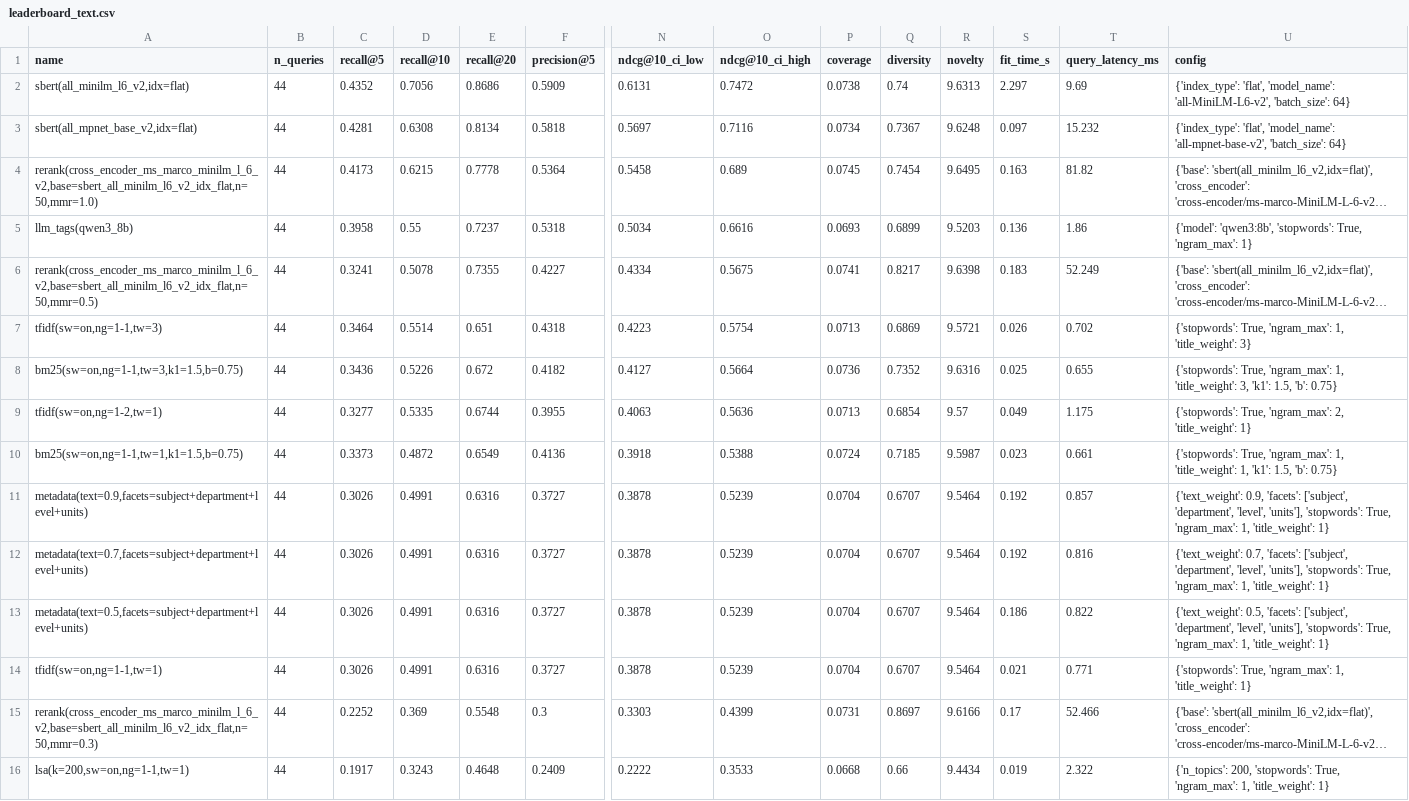
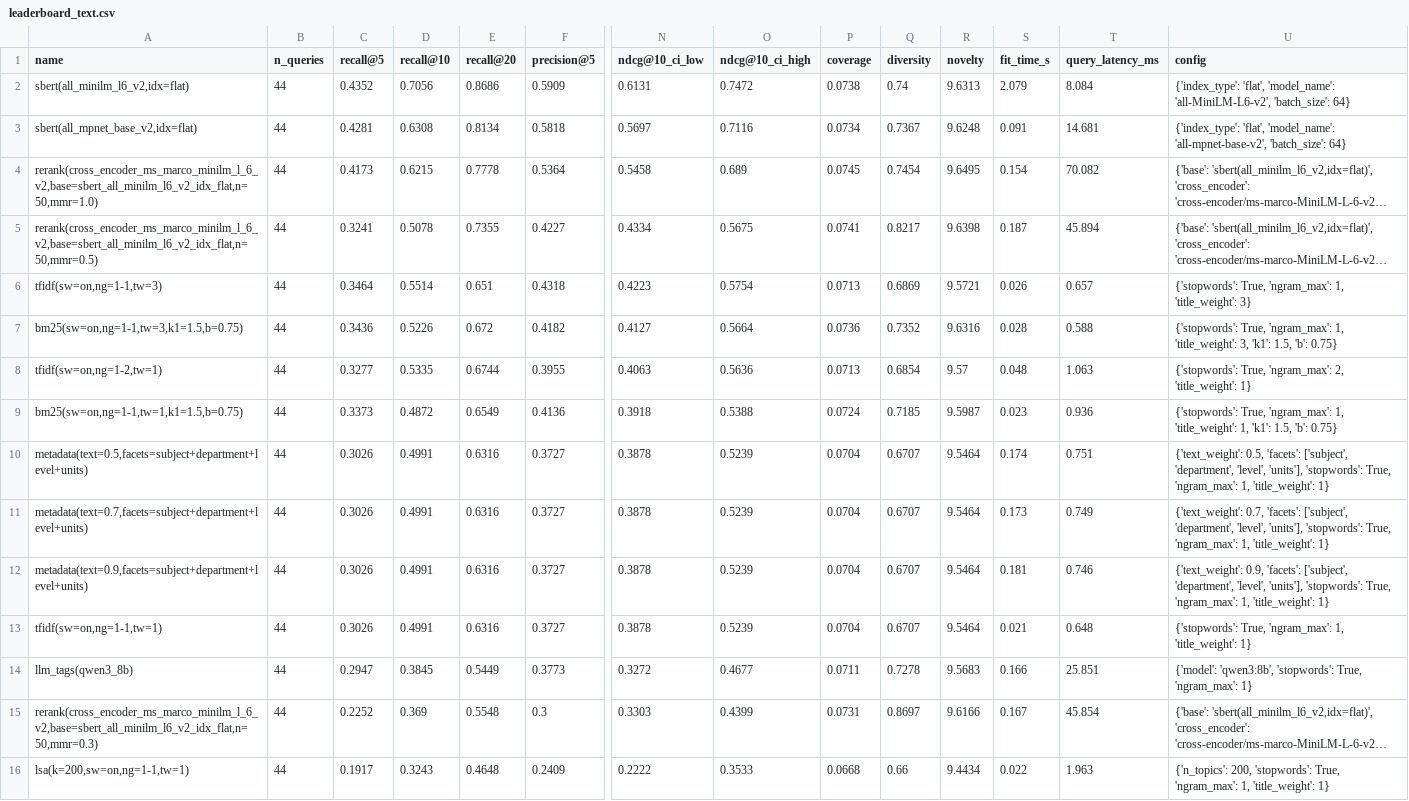
Before and after one commit to sandeep-jay/course-recommender-lab, a CSV file: results/leaderboard_text.csv, drawn as a sheet; only a part is shown, gaps mark what is left out; long unchanged cells end in …; removed rows and columns are numbered as before the commit, all else as after; rows hold the shown columns only; the diff covers the shown part only; the diff names each change by its address in the sheet, - before the commit and + after, or states it on an @@ line.

Commit message:
fix(bert): full-catalog enrichment overturns LLM tag rung's win
Ran enrich_catalog.py --all (qwen3:8b, 8535 fresh generations, ~5h, cached) ->
100% catalog coverage (10900/11073 non-empty tags). Re-running the eval de-
confounds the rung: with distractors enriched too, llm_tags falls from 0.960 to
0.957 on cross-listing (now tied with the lexical cluster) and from 0.585 to
0.404 on free text (now below tfidf 0.461). The subset-run lift was a target/
distractor vocabulary-separation artifact; distilling a description to ~6-12 tags
loses more discriminative signal than the LLM's synonym-normalization adds.

Honest verdict: the tag-distillation rung is not competitive as a ranker. The
100% tag cache's value is for the deferred reranker + "why this fits" UI, which
use the full candidate text.

run_eval._llm_coverage_note is now coverage-adaptive (>=95% -> "LLM enrichment
(full): comparable" instead of the partial-enrichment caveat). RESULTS Phase 7,
ADR-0009, TRADEOFFS, README, CHANGELOG, HANDOFF rewritten with the corrected
verdict; all three leaderboards regenerated. pytest 148 passed; ruff/black clean.

```diff
--- a/results/leaderboard_text.csv
+++ b/results/leaderboard_text.csv
-S2 (fit_time_s): 2.297
+S2 (fit_time_s): 2.079
-T2 (query_latency_ms): 9.69
+T2 (query_latency_ms): 8.084
-S3 (fit_time_s): 0.097
+S3 (fit_time_s): 0.091
-T3 (query_latency_ms): 15.232
+T3 (query_latency_ms): 14.681
-S4 (fit_time_s): 0.163
+S4 (fit_time_s): 0.154
-T4 (query_latency_ms): 81.82
+T4 (query_latency_ms): 70.082
-row 5: llm_tags(qwen3_8b) | 44 | 0.3958 | 0.55 | 0.7237 | 0.5318 | 0.5034 | 0.6616 | 0.0693 | 0.6899 | 9.5203 | 0.136 | 1.86 | {'model': 'qwen3:8b', 'stopwords': True, 'ngram_max': 1}
-S5 (fit_time_s): 0.183
+S5 (fit_time_s): 0.187
-T5 (query_latency_ms): 52.249
+T5 (query_latency_ms): 45.894
-T6 (query_latency_ms): 0.702
+T6 (query_latency_ms): 0.657
-S7 (fit_time_s): 0.025
+S7 (fit_time_s): 0.028
-T7 (query_latency_ms): 0.655
+T7 (query_latency_ms): 0.588
-S8 (fit_time_s): 0.049
+S8 (fit_time_s): 0.048
-T8 (query_latency_ms): 1.175
+T8 (query_latency_ms): 1.063
-T9 (query_latency_ms): 0.661
+T9 (query_latency_ms): 0.936
-A10 (name): metadata(text=0.9,facets=subject+department+level+units)
+A10 (name): metadata(text=0.5,facets=subject+department+level+units)
-S10 (fit_time_s): 0.192
+S10 (fit_time_s): 0.174
-T10 (query_latency_ms): 0.857
+T10 (query_latency_ms): 0.751
-U10 (config): {'text_weight': 0.9, 'facets': ['subject',…
+U10 (config): {'text_weight': 0.5, 'facets': ['subject',…
-S11 (fit_time_s): 0.192
+S11 (fit_time_s): 0.173
-T11 (query_latency_ms): 0.816
+T11 (query_latency_ms): 0.749
-A12 (name): metadata(text=0.5,facets=subject+department+level+units)
+A12 (name): metadata(text=0.9,facets=subject+department+level+units)
-S12 (fit_time_s): 0.186
+S12 (fit_time_s): 0.181
-T12 (query_latency_ms): 0.822
+T12 (query_latency_ms): 0.746
-U12 (config): {'text_weight': 0.5, 'facets': ['subject',…
+U12 (config): {'text_weight': 0.9, 'facets': ['subject',…
-T13 (query_latency_ms): 0.771
+T13 (query_latency_ms): 0.648
+row 14: llm_tags(qwen3_8b) | 44 | 0.2947 | 0.3845 | 0.5449 | 0.3773 | 0.3272 | 0.4677 | 0.0711 | 0.7278 | 9.5683 | 0.166 | 25.851 | {'model': 'qwen3:8b', 'stopwords': True, 'ngram_max': 1}
-S15 (fit_time_s): 0.17
+S15 (fit_time_s): 0.167
-T15 (query_latency_ms): 52.466
+T15 (query_latency_ms): 45.854
-S16 (fit_time_s): 0.019
+S16 (fit_time_s): 0.022
-T16 (query_latency_ms): 2.322
+T16 (query_latency_ms): 1.963
```
Also changed, not shown: 4 edited cells elsewhere in this file, results/leaderboard.csv, results/leaderboard_heldout.csv, 10 other files.
